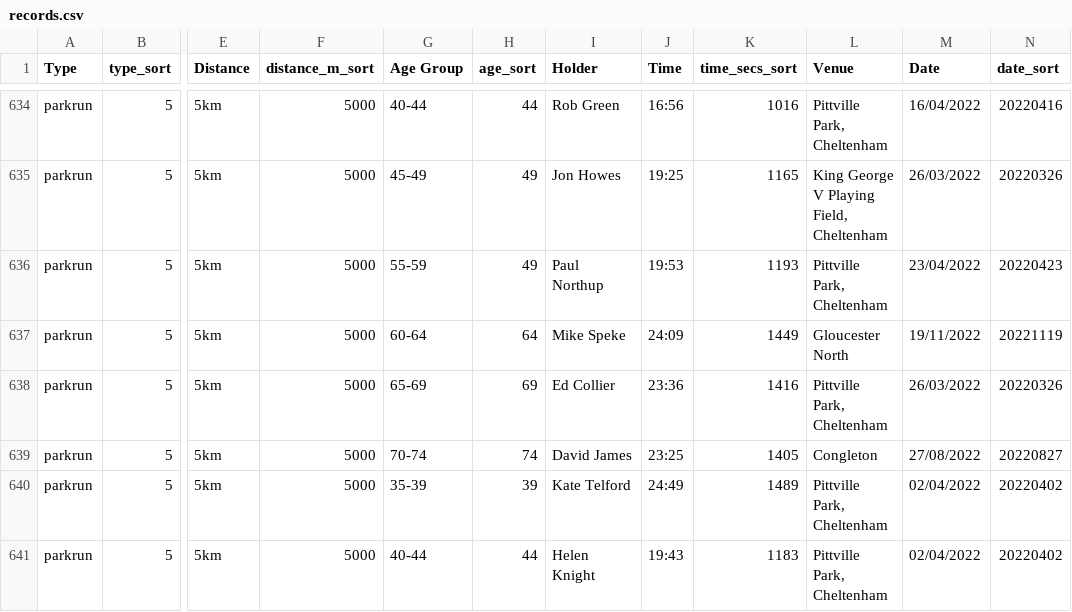
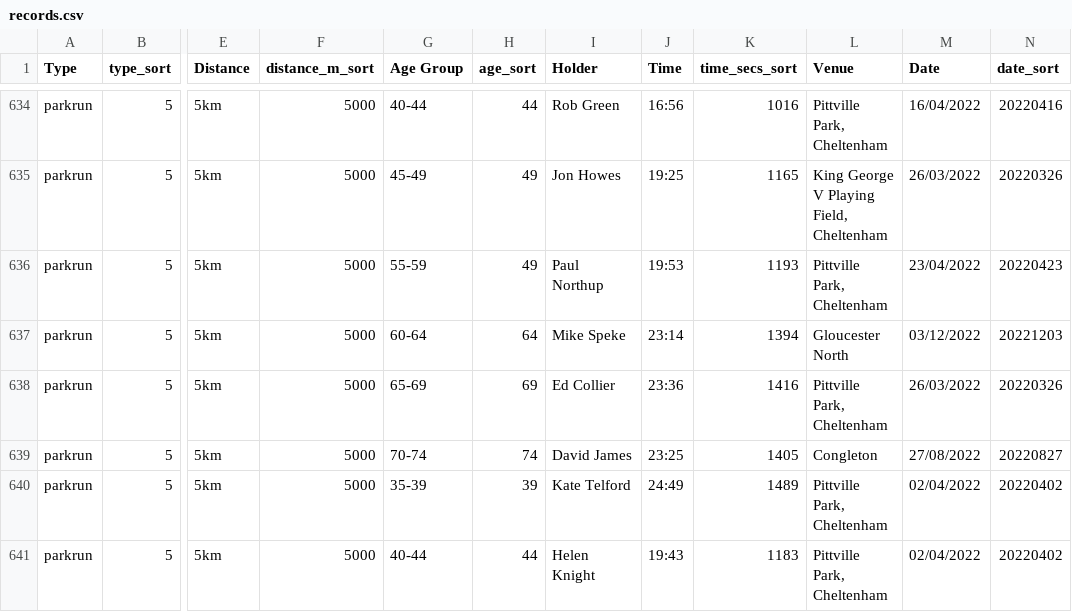
Before and after one commit to CLCStriders/striders, a CSV file: _data/records.csv, drawn as a sheet; only a part is shown, gaps mark what is left out; the diff names each change by its address in the sheet, - before the commit and + after, or states it on an @@ line.

Commit message:
mike speke parkrun

```diff
--- a/_data/records.csv
+++ b/_data/records.csv
-J637 (Time): 24:09
+J637 (Time): 23:14
-K637 (time_secs_sort): 1449
+K637 (time_secs_sort): 1394
-M637 (Date): 19/11/2022
+M637 (Date): 03/12/2022
-N637 (date_sort): 20221119
+N637 (date_sort): 20221203
```
